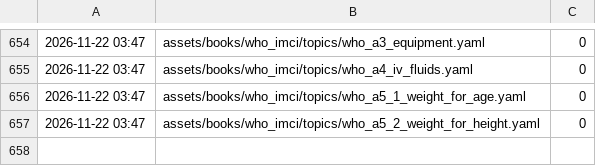
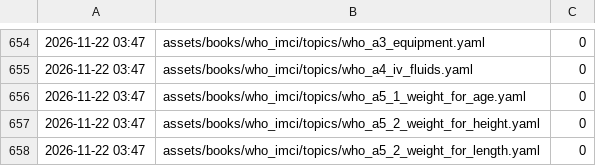
Before and after one commit to fhir-fli/orbweaver, a TSV file: tool/l10n/es_progress.tsv, drawn as a sheet; only a part is shown, gaps mark what is left out.

```diff
--- a/tool/l10n/es_progress.tsv
+++ b/tool/l10n/es_progress.tsv
@@ -657 +657,2 @@
 2026-11-22 03:47	assets/books/who_imci/topics/who_a5_2_weight_for_height.yaml	0
+2026-11-22 03:47	assets/books/who_imci/topics/who_a5_2_weight_for_length.yaml	0
```
